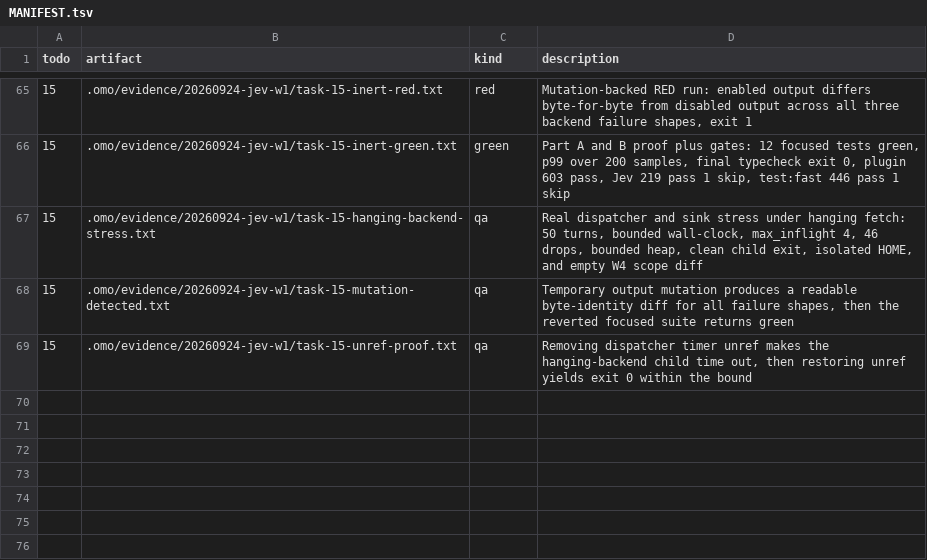
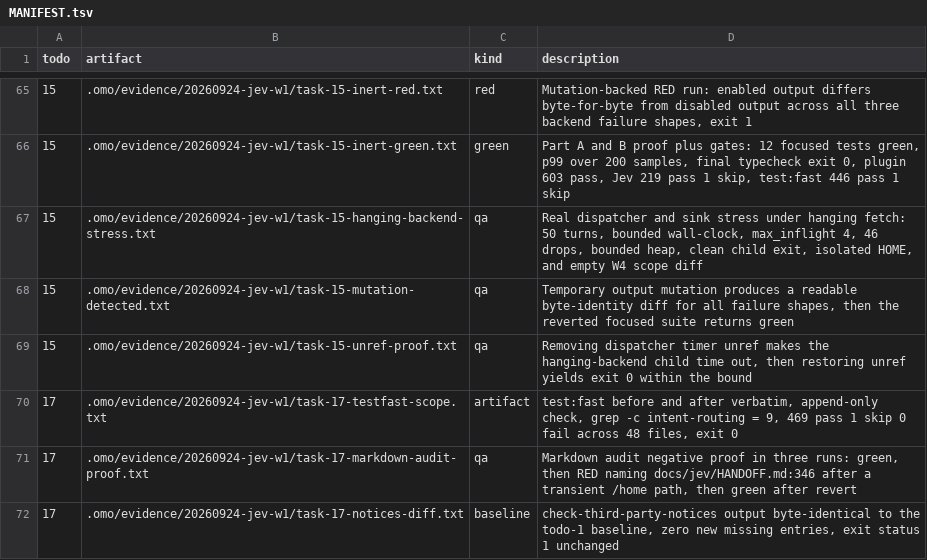
Before and after one commit to mislavivanda/oh-my-openagent, a TSV file: .omo/evidence/20260924-jev-w1/MANIFEST.tsv, drawn as a sheet; only a part is shown, gaps mark what is left out; the diff names each change by its address in the sheet, - before the commit and + after, or states it on an @@ line.

Commit message:
docs(jev): record the observe-only intent-routing wire and correct stale W1 references

```diff
--- a/.omo/evidence/20260924-jev-w1/MANIFEST.tsv
+++ b/.omo/evidence/20260924-jev-w1/MANIFEST.tsv
+row 70: 17 | .omo/evidence/20260924-jev-w1/task-17-testfast-scope.txt | artifact | test:fast before and after verbatim, append-only check, grep -c intent-routing = 9, 469 pass 1 skip 0 fail across 48 files, exit 0
+row 71: 17 | .omo/evidence/20260924-jev-w1/task-17-markdown-audit-proof.txt | qa | Markdown audit negative proof in three runs: green, then RED naming docs/jev/HANDOFF.md:346 after a transient /home path, then green after revert
+row 72: 17 | .omo/evidence/20260924-jev-w1/task-17-notices-diff.txt | baseline | check-third-party-notices output byte-identical to the todo-1 baseline, zero new missing entries, exit status 1 unchanged
```
Also changed, not shown: 8 other files.
